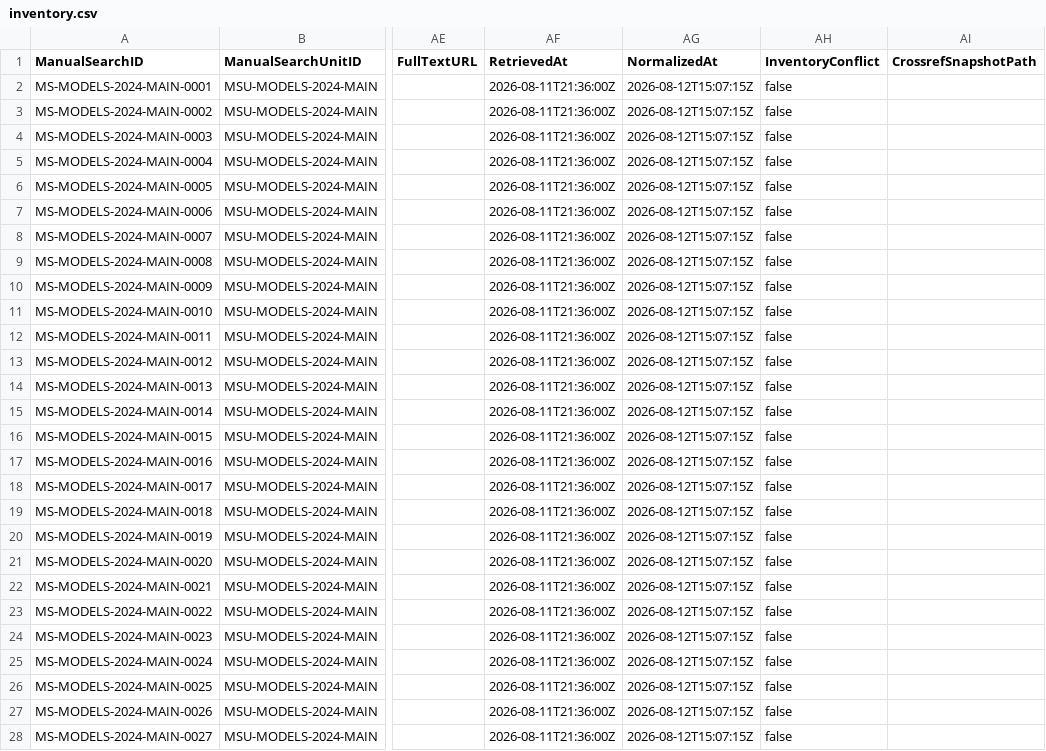
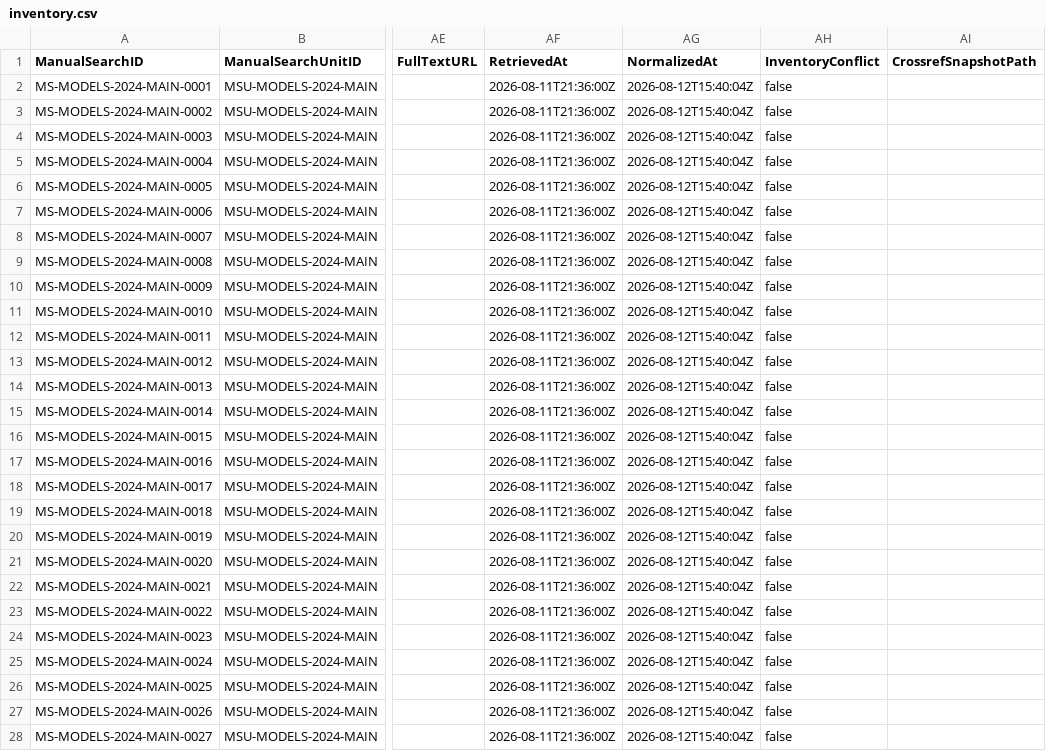
Before and after one commit to helaine-barreiros/uml-quality-study, a CSV file: search/manual/venues/models/2024/main/normalized/inventory.csv, drawn as a sheet; only a part is shown, gaps mark what is left out; the diff names each change by its address in the sheet, - before the commit and + after, or states it on an @@ line.

Commit message:
fix: harden metadata normalization audit

```diff
--- a/search/manual/venues/models/2024/main/normalized/inventory.csv
+++ b/search/manual/venues/models/2024/main/normalized/inventory.csv
-AG2:AG28 (NormalizedAt): 2026-08-12T15:07:15Z
+AG2:AG28 (NormalizedAt): 2026-08-12T15:40:04Z
```
Also changed, not shown: 5 other files.
